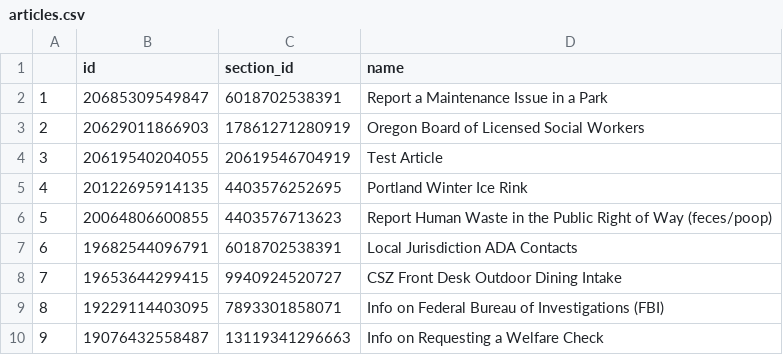
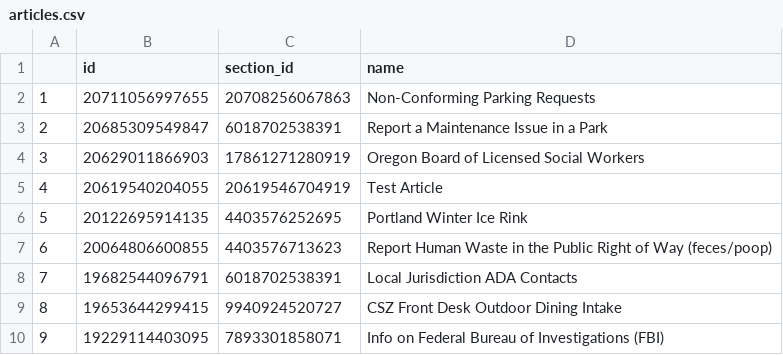
Before and after one commit to eGovPDX/zendesk-data-analysis, a CSV file: data/articles.csv, drawn as a sheet; only a part is shown; the shorter side is filled out with more unchanged rows; addresses are those after the commit; the diff names each change by its address in the sheet, - before the commit and + after, or states it on an @@ line.

```diff
--- a/data/articles.csv
+++ b/data/articles.csv
+row 2: 1 | 20711056997655 | 20708256067863 | Non-Conforming Parking Requests
@@ column A renumbered from row 3 down @@
```
